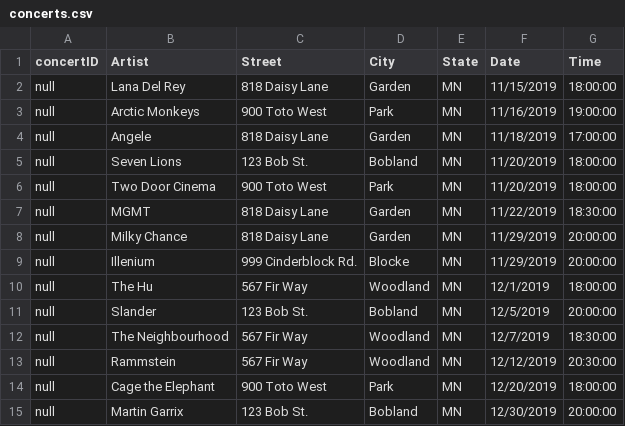
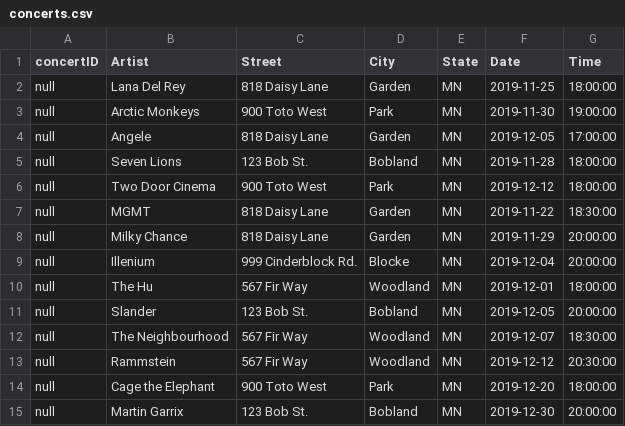
Before and after one commit to CJaclyn/Concert-Ticket-Website, a CSV file: mysql files/concerts.csv, drawn as a sheet.

Commit message:
modified concert dates to be later dates

```diff
--- a/mysql files/concerts.csv
+++ b/mysql files/concerts.csv
@@ -1,15 +1,15 @@
 concertID,Artist,Street,City,State,Date,Time
-null,Lana Del Rey,818 Daisy Lane,Garden,MN,11/15/2019,18:00:00
-null,Arctic Monkeys,900 Toto West,Park,MN,11/16/2019,19:00:00
-null,Angele,818 Daisy Lane,Garden,MN,11/18/2019,17:00:00
-null,Seven Lions,123 Bob St.,Bobland,MN,11/20/2019,18:00:00
-null,Two Door Cinema,900 Toto West,Park,MN,11/20/2019,18:00:00
-null,MGMT,818 Daisy Lane,Garden,MN,11/22/2019,18:30:00
-null,Milky Chance,818 Daisy Lane,Garden,MN,11/29/2019,20:00:00
-null,Illenium,999 Cinderblock Rd.,Blocke,MN,11/29/2019,20:00:00
-null,The Hu,567 Fir Way,Woodland,MN,12/1/2019,18:00:00
-null,Slander,123 Bob St.,Bobland,MN,12/5/2019,20:00:00
-null,The Neighbourhood,567 Fir Way,Woodland,MN,12/7/2019,18:30:00
-null,Rammstein,567 Fir Way,Woodland,MN,12/12/2019,20:30:00
-null,Cage the Elephant,900 Toto West,Park,MN,12/20/2019,18:00:00
-null,Martin Garrix,123 Bob St.,Bobland,MN,12/30/2019,20:00:00
+null,Lana Del Rey,818 Daisy Lane,Garden,MN,2019-11-25,18:00:00
+null,Arctic Monkeys,900 Toto West,Park,MN,2019-11-30,19:00:00
+null,Angele,818 Daisy Lane,Garden,MN,2019-12-05,17:00:00
+null,Seven Lions,123 Bob St.,Bobland,MN,2019-11-28,18:00:00
+null,Two Door Cinema,900 Toto West,Park,MN,2019-12-12,18:00:00
+null,MGMT,818 Daisy Lane,Garden,MN,2019-11-22,18:30:00
+null,Milky Chance,818 Daisy Lane,Garden,MN,2019-11-29,20:00:00
+null,Illenium,999 Cinderblock Rd.,Blocke,MN,2019-12-04,20:00:00
+null,The Hu,567 Fir Way,Woodland,MN,2019-12-01,18:00:00
+null,Slander,123 Bob St.,Bobland,MN,2019-12-05,20:00:00
+null,The Neighbourhood,567 Fir Way,Woodland,MN,2019-12-07,18:30:00
+null,Rammstein,567 Fir Way,Woodland,MN,2019-12-12,20:30:00
+null,Cage the Elephant,900 Toto West,Park,MN,2019-12-20,18:00:00
+null,Martin Garrix,123 Bob St.,Bobland,MN,2019-12-30,20:00:00
```
Also changed, not shown: 4 other files.
